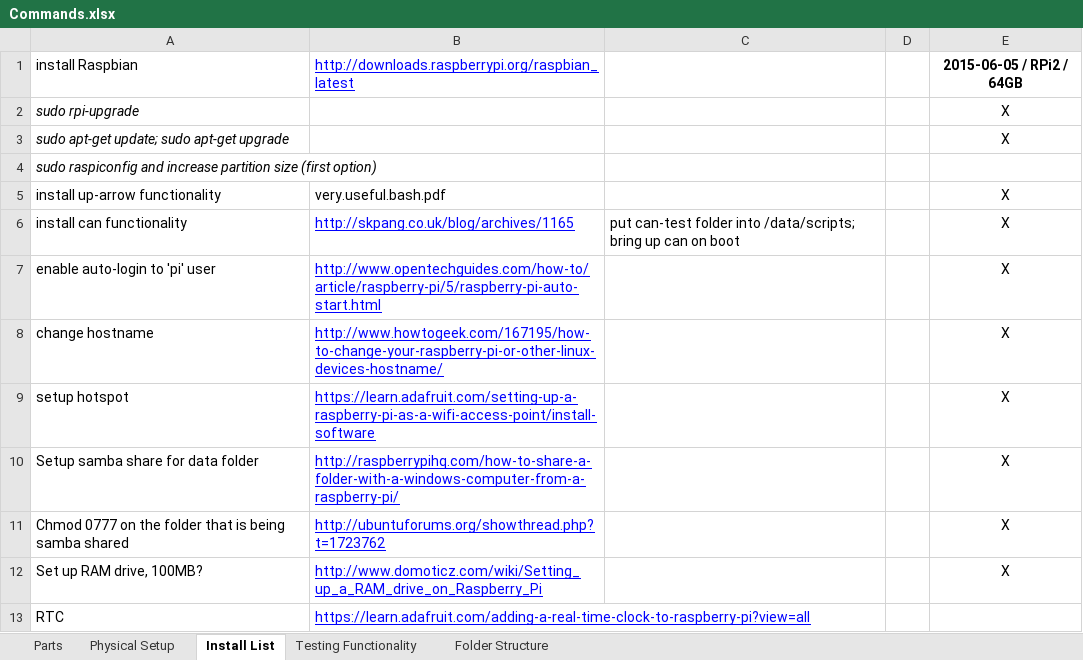
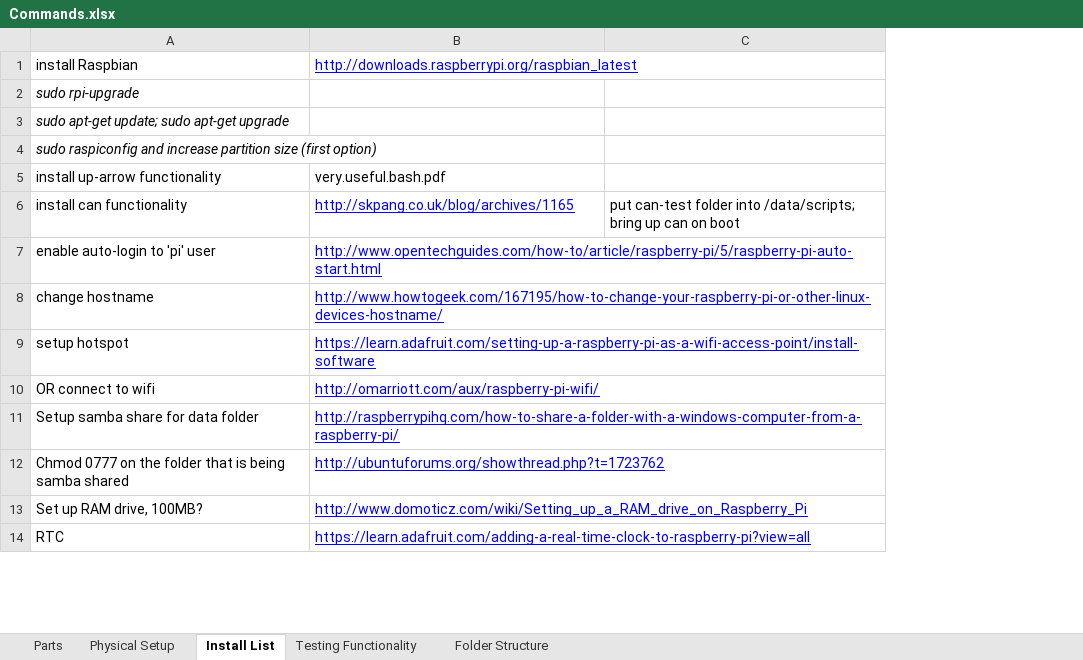
Before and after one commit to jchernus/CAN-Bus-Datalogger, an Excel workbook: Commands.xlsx, sheet Install List, drawn as a sheet; only a part is shown; values as stored, in another font and other column widths than the file's, no borders; charts and pictures not drawn; removed rows and columns are numbered as before the commit, all else as after; the diff names each change by its address in the sheet, - before the commit and + after, or states it on an @@ line.

```diff
--- a/Commands.xlsx (sheet Install List)
+++ b/Commands.xlsx (sheet Install List)
-column D, empty
-column E, rows 1-12: 2015-06-05 / RPi2 / 64GB | X | X |  | X | X | X | X | X | X | X | X
+row 10: OR connect to wifi | http://omarriott.com/aux/raspberry-pi-wifi/
```
Also changed, not shown: charts or pictures, 1 other file.
